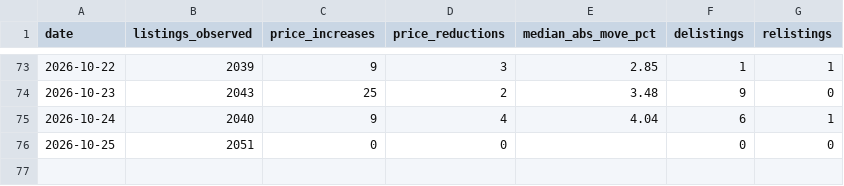
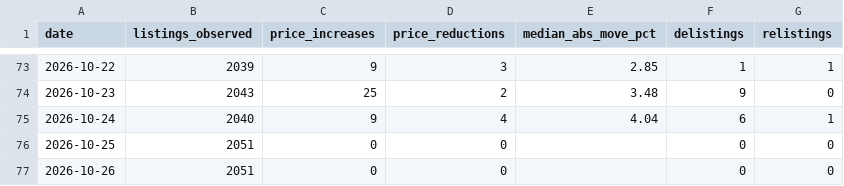
Before and after one commit to HenrikKolstad/avena-terminal, a CSV file: public/open-data/movement-ledger.csv, drawn as a sheet; only a part is shown, gaps mark what is left out.

Commit message:
chore(corpus): nightly open-data rebuild [skip ci]

```diff
--- a/public/open-data/movement-ledger.csv
+++ b/public/open-data/movement-ledger.csv
@@ -76 +76,2 @@ date,listings_observed,price_increases,price_reductions,median_abs_move_pct,deli
 2026-10-25,2051,0,0,,0,0
+2026-10-26,2051,0,0,,0,0
```
Also changed, not shown: 2 other files.
